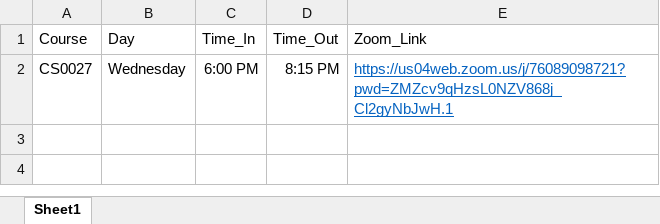
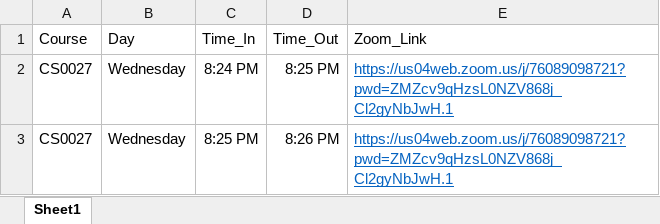
Before and after one commit to kenji1902/AutoJoinZoom, an Excel workbook: Assets/excel/schedule.xlsx, sheet Sheet1, drawn as a sheet; values as stored, in another font and other column widths than the file's, no borders; the diff names each change by its address in the sheet, - before the commit and + after, or states it on an @@ line.

```diff
--- a/Assets/excel/schedule.xlsx (sheet Sheet1)
+++ b/Assets/excel/schedule.xlsx (sheet Sheet1)
-C2 (Time_In): 6:00 PM
+C2 (Time_In): 8:24 PM
-D2 (Time_Out): 8:15 PM
+D2 (Time_Out): 8:25 PM
+row 3: CS0027 | Wednesday | 8:25 PM | 8:26 PM | https://us04web.zoom.us/j/76089098721?pwd=ZMZcv9qHzsL0NZV868j_Cl2gyNbJwH.1
```
Also changed, not shown: 2 other files.
